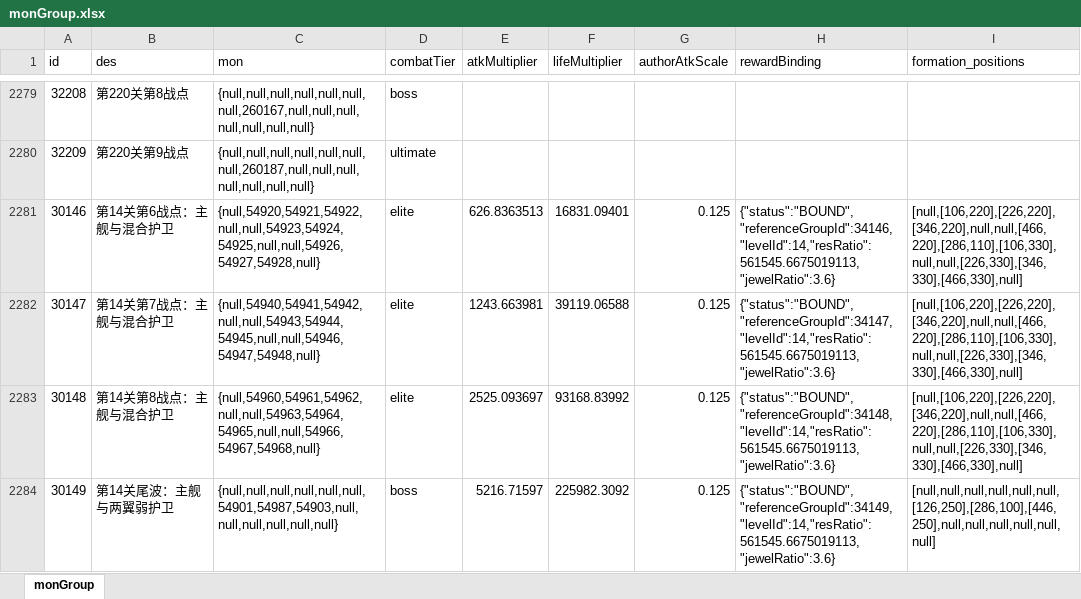
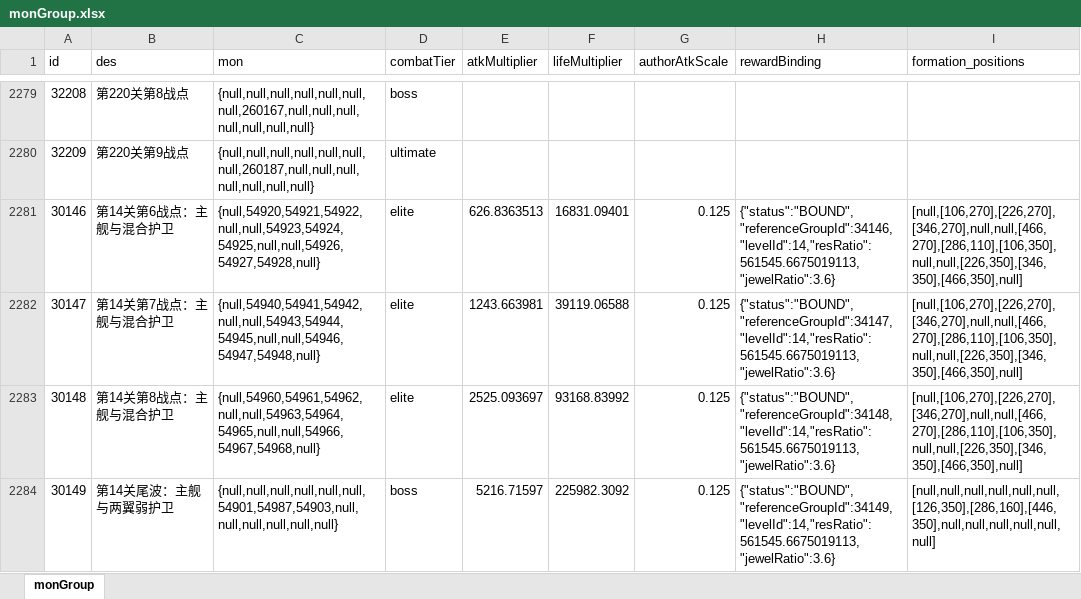
Before and after one commit to rlmclmc2-boop/space_idle, an Excel workbook: space-battleship/config_excel/monGroup.xlsx, sheet monGroup, drawn as a sheet; only a part is shown, gaps mark what is left out; values as stored, in another font and other column widths than the file's, no borders; the diff names each change by its address in the sheet, - before the commit and + after, or states it on an @@ line.

Commit message:
fix: validate mixed fleet geometry and isolate hyperspace reward references

```diff
--- a/space-battleship/config_excel/monGroup.xlsx (sheet monGroup)
+++ b/space-battleship/config_excel/monGroup.xlsx (sheet monGroup)
-I2281:I2283 (formation_positions): [null,[106,220],[226,220],[346,220],null,null,[466,220],[286,110],[106,330],null,null,[226,330],[346,330],[466,330],null]
+I2281:I2283 (formation_positions): [null,[106,270],[226,270],[346,270],null,null,[466,270],[286,110],[106,350],null,null,[226,350],[346,350],[466,350],null]
-I2284 (formation_positions): [null,null,null,null,null,null,[126,250],[286,100],[446,250],null,null,null,null,null,null]
+I2284 (formation_positions): [null,null,null,null,null,null,[126,350],[286,160],[446,350],null,null,null,null,null,null]
```
Also changed, not shown: 6 other files.
